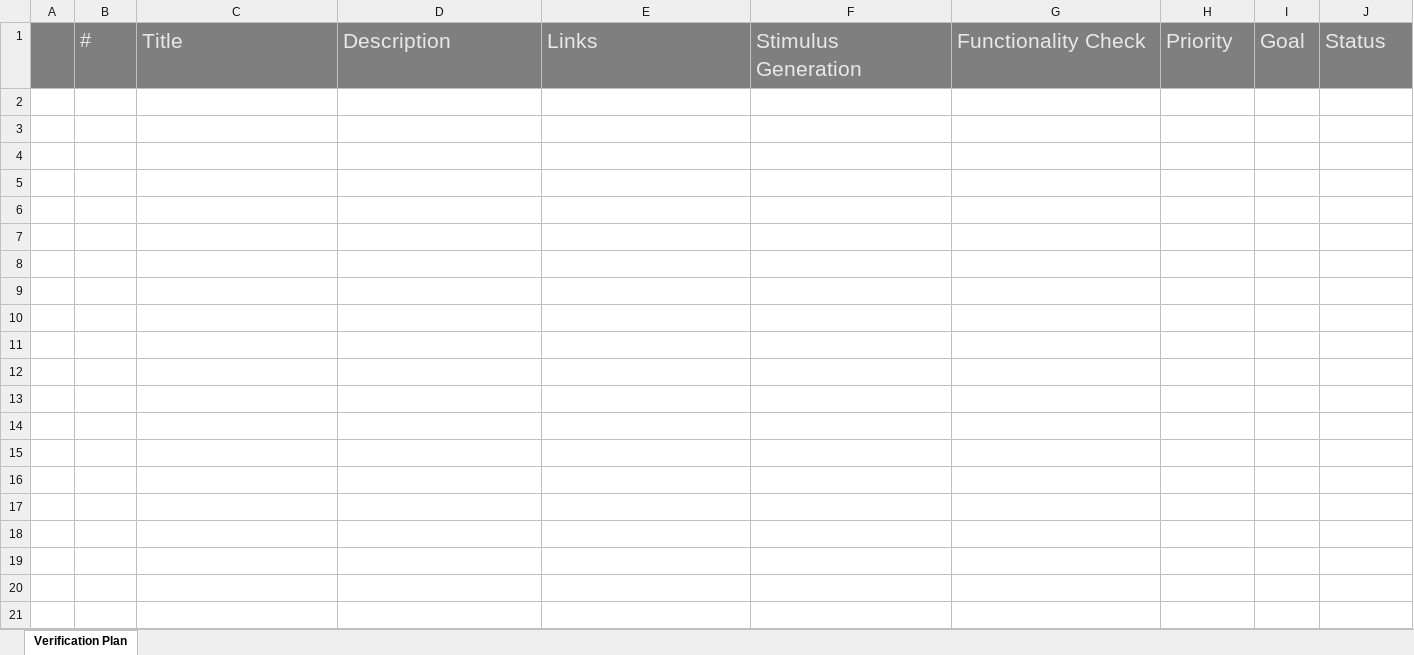
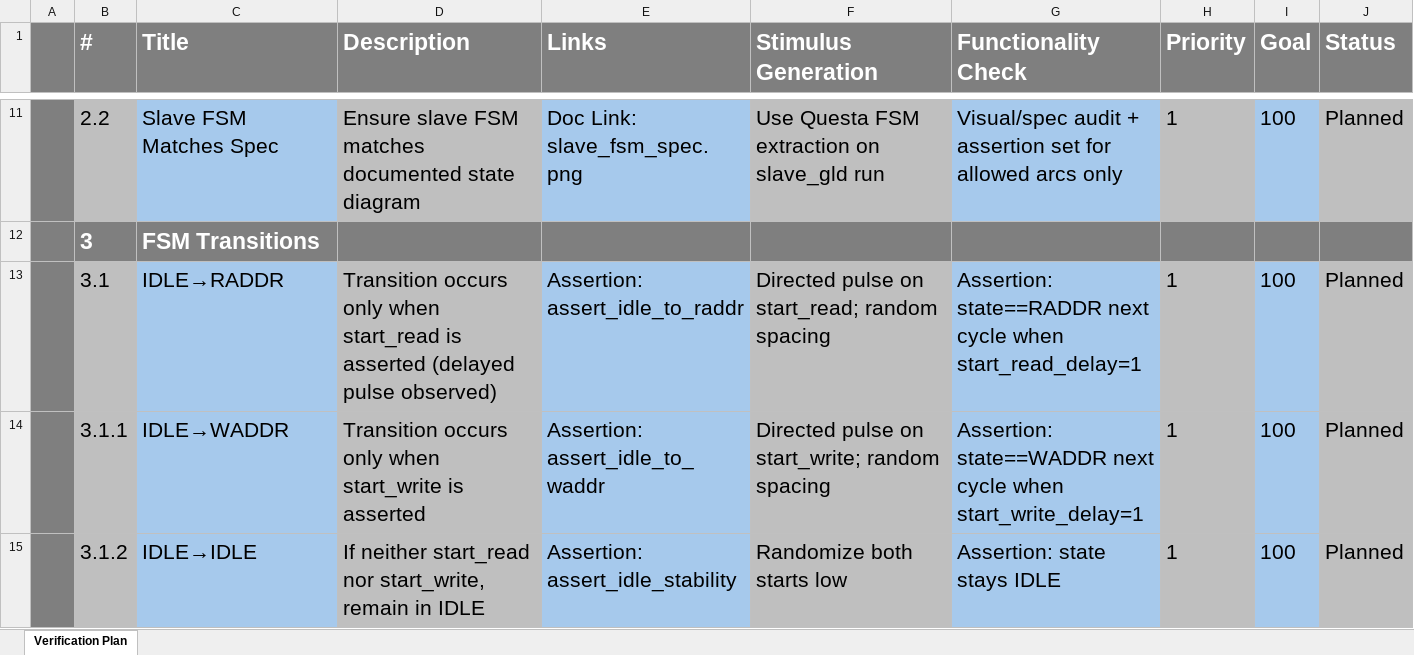
Before and after one commit to aliadelmahdi/Design-and-Verification-of-AMPA-AXI-UVM, an Excel workbook: verification plan/verification plan.xlsx, sheet Verification Plan, drawn as a sheet; only a part is shown, gaps mark what is left out; values as stored, in another font and other column widths than the file's, no borders; the diff covers the shown part only; the diff names each change by its address in the sheet, - before the commit and + after, or states it on an @@ line.

```diff
--- a/verification plan/verification plan.xlsx (sheet Verification Plan)
+++ b/verification plan/verification plan.xlsx (sheet Verification Plan)
-B1:J1 bold: off
+B1:J1 bold: on, text size: larger
+row 11:  | 2.2 | Slave FSM Matches Spec | Ensure slave FSM matches documented state diagram | Doc Link: slave_fsm_spec.png | Use Questa FSM extraction on slave_gld run | Visual/spec audit + assertion set for allowed arcs only | 1 | 100 | Planned
+row 12:  | 3 | FSM Transitions
+row 13:  | 3.1 | IDLE→RADDR | Transition occurs only when start_read is asserted (delayed pulse observed) | Assertion: assert_idle_to_raddr | Directed pulse on start_read; random spacing | Assertion: state==RADDR next cycle when start_read_delay=1 | 1 | 100 | Planned
+row 14:  | 3.1.1 | IDLE→WADDR | Transition occurs only when start_write is asserted | Assertion: assert_idle_to_waddr | Directed pulse on start_write; random spacing | Assertion: state==WADDR next cycle when start_write_delay=1 | 1 | 100 | Planned
+row 15:  | 3.1.2 | IDLE→IDLE | If neither start_read nor start_write, remain in IDLE | Assertion: assert_idle_stability | Randomize both starts low | Assertion: state stays IDLE | 1 | 100 | Planned
```
Also changed, not shown: 67 added rows elsewhere in this sheet, 9 other files.
